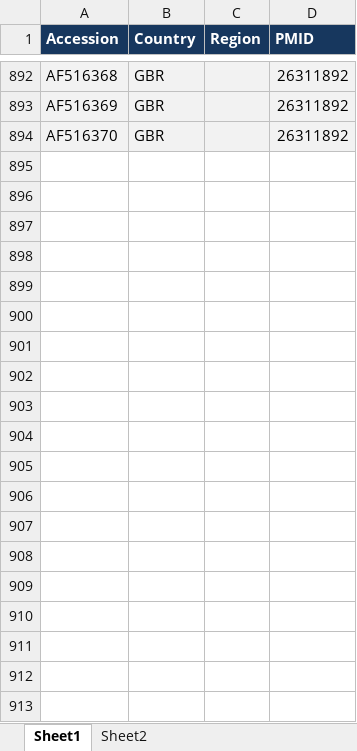
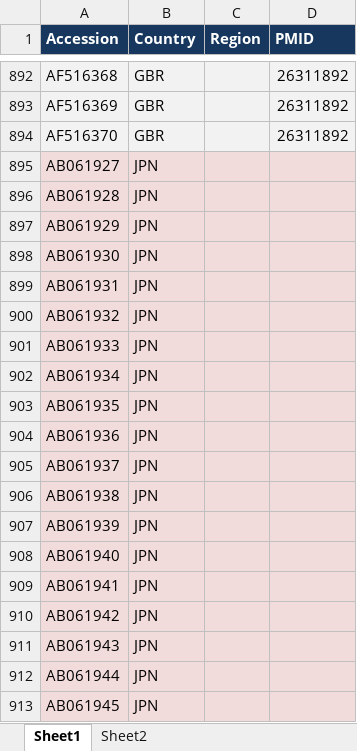
Before and after one commit to giffordlabcvr/NCBI-HCV-GLUE, an Excel workbook: tabular/missing_data/countries_locations.xlsx, sheet Sheet1, drawn as a sheet; only a part is shown, gaps mark what is left out; values as stored, in another font and other column widths than the file's, no borders; the diff covers the shown part only; the diff names each change by its address in the sheet, - before the commit and + after, or states it on an @@ line.

Commit message:
Updated missing country data

```diff
--- a/tabular/missing_data/countries_locations.xlsx (sheet Sheet1)
+++ b/tabular/missing_data/countries_locations.xlsx (sheet Sheet1)
+row 895: AB061927 | JPN
+row 896: AB061928 | JPN
+row 897: AB061929 | JPN
+row 898: AB061930 | JPN
+row 899: AB061931 | JPN
+row 900: AB061932 | JPN
+row 901: AB061933 | JPN
+row 902: AB061934 | JPN
+row 903: AB061935 | JPN
+row 904: AB061936 | JPN
+row 905: AB061937 | JPN
+row 906: AB061938 | JPN
+row 907: AB061939 | JPN
+row 908: AB061940 | JPN
+row 909: AB061941 | JPN
+row 910: AB061942 | JPN
+row 911: AB061943 | JPN
+row 912: AB061944 | JPN
+row 913: AB061945 | JPN
```
Also changed, not shown: 346 added rows elsewhere in this sheet, 1 other file.
